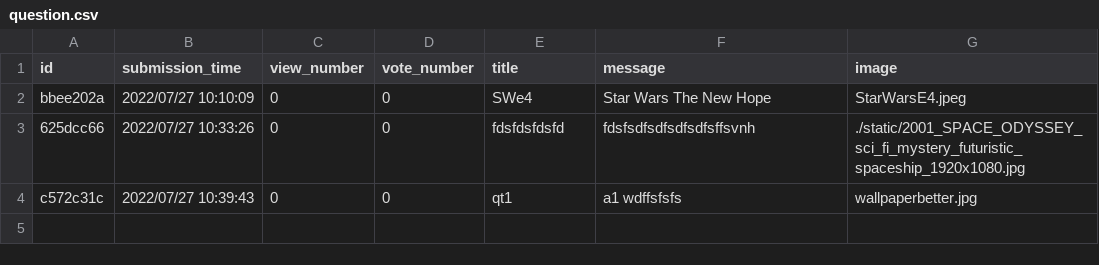
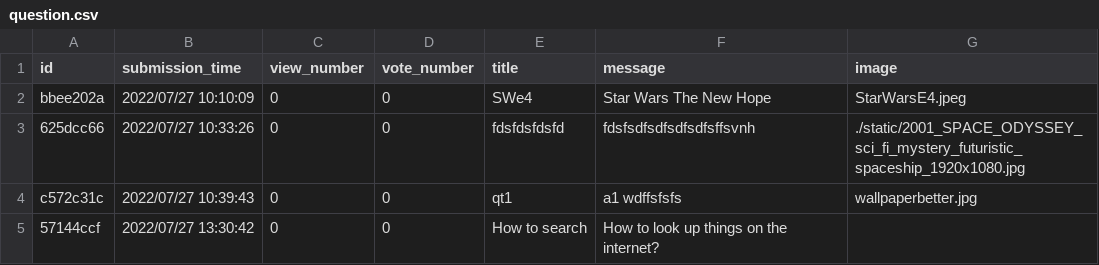
Before and after one commit to CodecoolGlobal/ask-mate-3-python-Deezyeke, a CSV file: question.csv, drawn as a sheet; the diff names each change by its address in the sheet, - before the commit and + after, or states it on an @@ line.

```diff
--- a/question.csv
+++ b/question.csv
+row 5: 57144ccf | 2022/07/27 13:30:42 | 0 | 0 | How to search | How to look up things on the internet?
```
Also changed, not shown: 5 other files.
